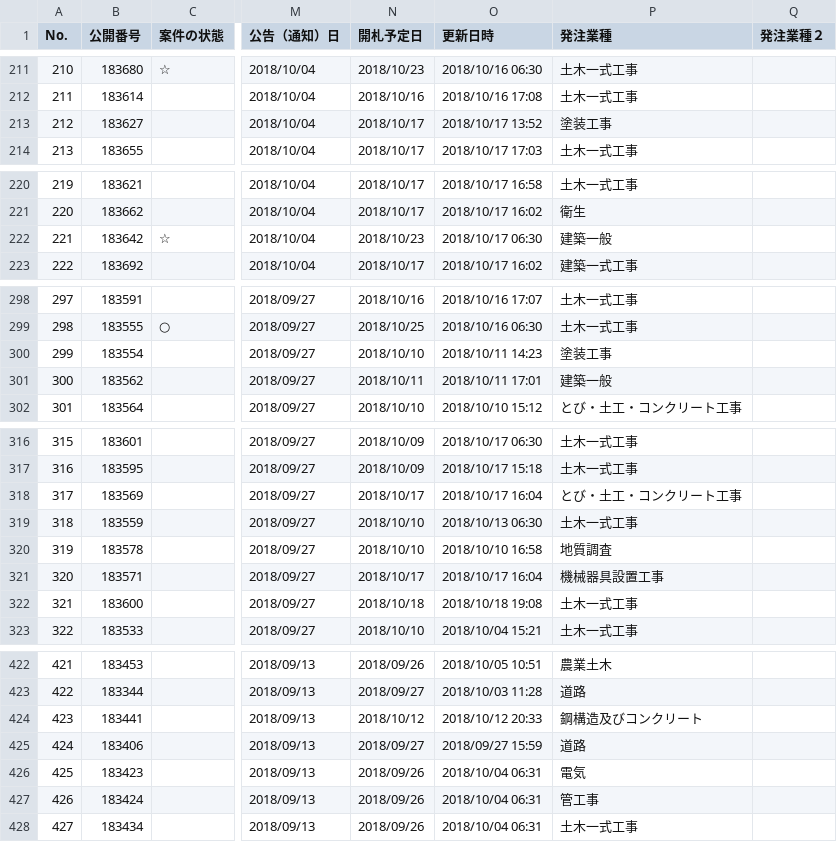
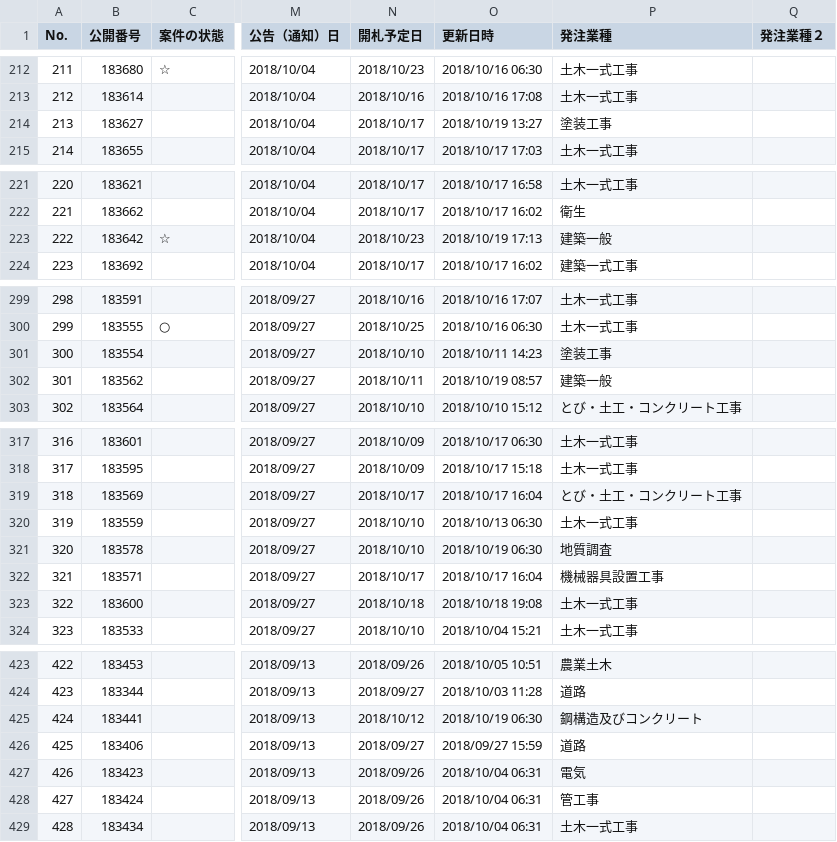
Before and after one commit to wakayama-pref-org/bid_information_system, a CSV file: csv/bid_information_system.csv, drawn as a sheet; only a part is shown, gaps mark what is left out; addresses are those after the commit; the diff covers the shown part only; the diff names each change by its address in the sheet, - before the commit and + after, or states it on an @@ line.

```diff
--- a/csv/bid_information_system.csv
+++ b/csv/bid_information_system.csv
@@ column A (No.) renumbered from row 5 down @@
-O214 (更新日時): 2018/10/17 13:52
+O214 (更新日時): 2018/10/19 13:27
-O223 (更新日時): 2018/10/17 06:30
+O223 (更新日時): 2018/10/19 17:13
-O302 (更新日時): 2018/10/11 17:01
+O302 (更新日時): 2018/10/19 08:57
-O321 (更新日時): 2018/10/10 16:58
+O321 (更新日時): 2018/10/19 06:30
-O425 (更新日時): 2018/10/12 20:33
+O425 (更新日時): 2018/10/19 06:30
```
Also changed, not shown: 1 added row and 15 edited cells elsewhere in this file, 1 other file.
